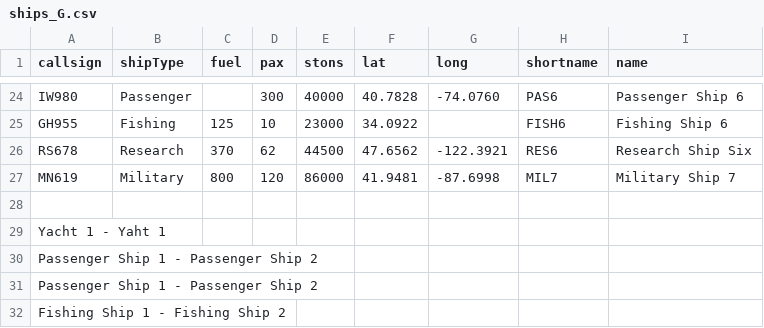
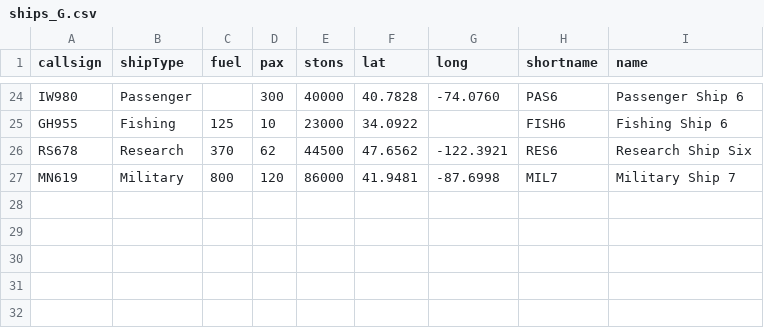
Before and after one commit to hortinstein/Goodcop, a CSV file: 20230819/ships_G.csv, drawn as a sheet; only a part is shown, gaps mark what is left out.

```diff
--- a/20230819/ships_G.csv
+++ b/20230819/ships_G.csv
@@ -27,6 +27 @@ RS678,Research,370,62,44500,47.6562,-122.3921,RES6,Research Ship Six
 MN619,Military,800,120,86000,41.9481,-87.6998,MIL7,Military Ship 7
-
-Yacht 1 - Yaht 1
-Passenger Ship 1 - Passenger Ship 2
-Passenger Ship 1 - Passenger Ship 2
-Fishing Ship 1 - Fishing Ship 2
```
Also changed, not shown: 1 other file.
